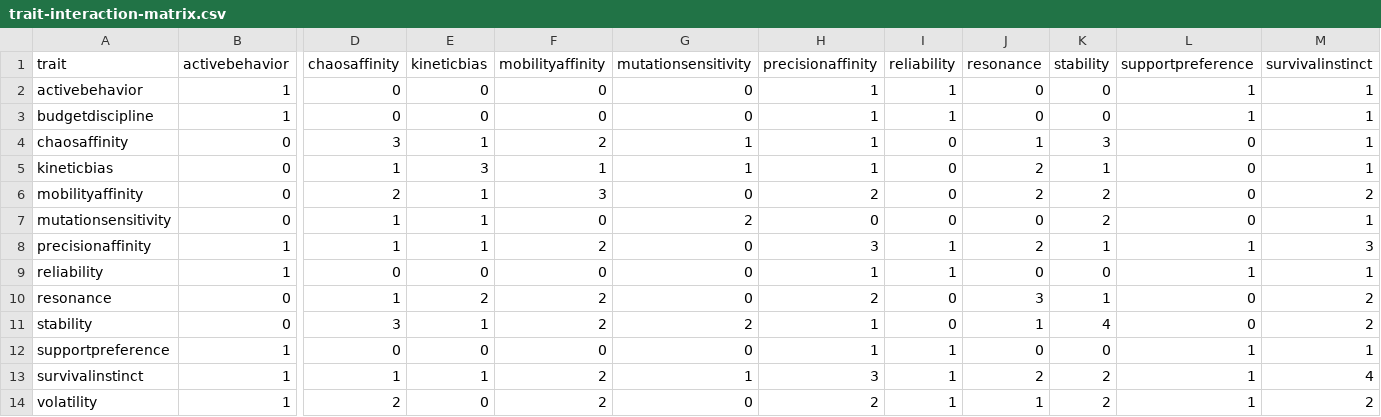
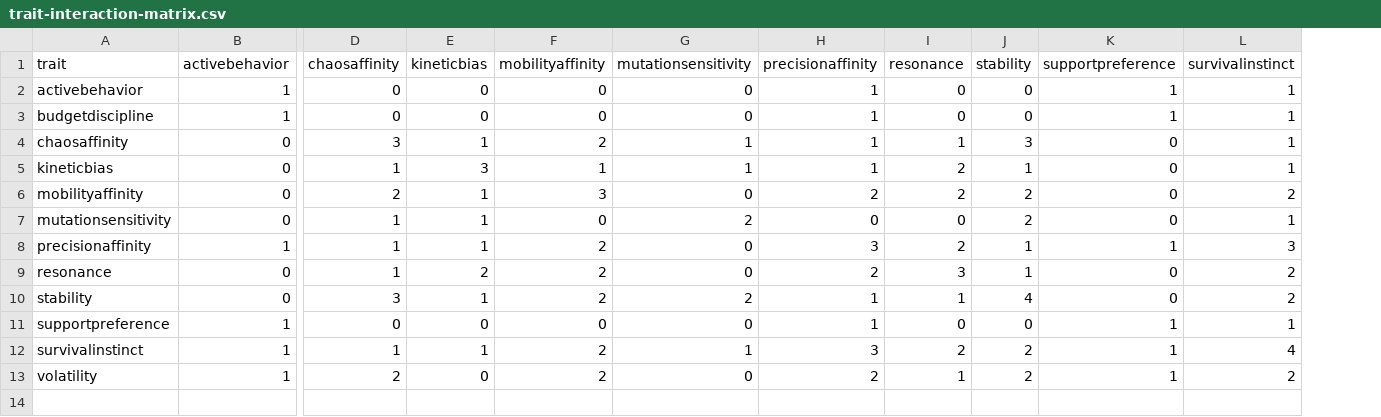
Before and after one commit to falcoignis/obtuseloot, a CSV file: analytics/visualizations/seasons/season-1/trait-interaction-matrix.csv, drawn as a sheet; only a part is shown, gaps mark what is left out; rows hold the shown columns only; the diff names each change by its address in the sheet, - before the commit and + after, or states it on an @@ line.

```diff
--- a/analytics/visualizations/seasons/season-1/trait-interaction-matrix.csv
+++ b/analytics/visualizations/seasons/season-1/trait-interaction-matrix.csv
-column I (reliability), rows 2-8: 1 | 1 | 0 | 0 | 0 | 0 | 1; rows 10-14: 0 | 0 | 1 | 1 | 1
-row 9: reliability | 1 | 0 | 0 | 0 | 0 | 1 | 1 | 0 | 0 | 1 | 1
```
Also changed, not shown: 9 other files.
